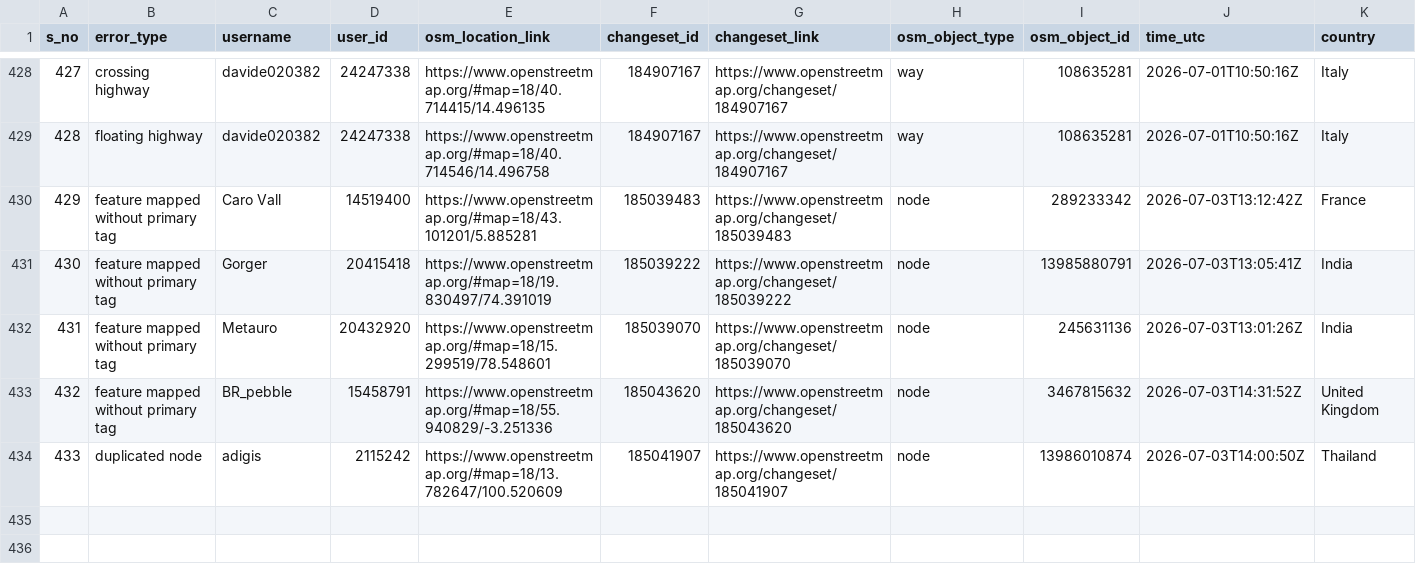
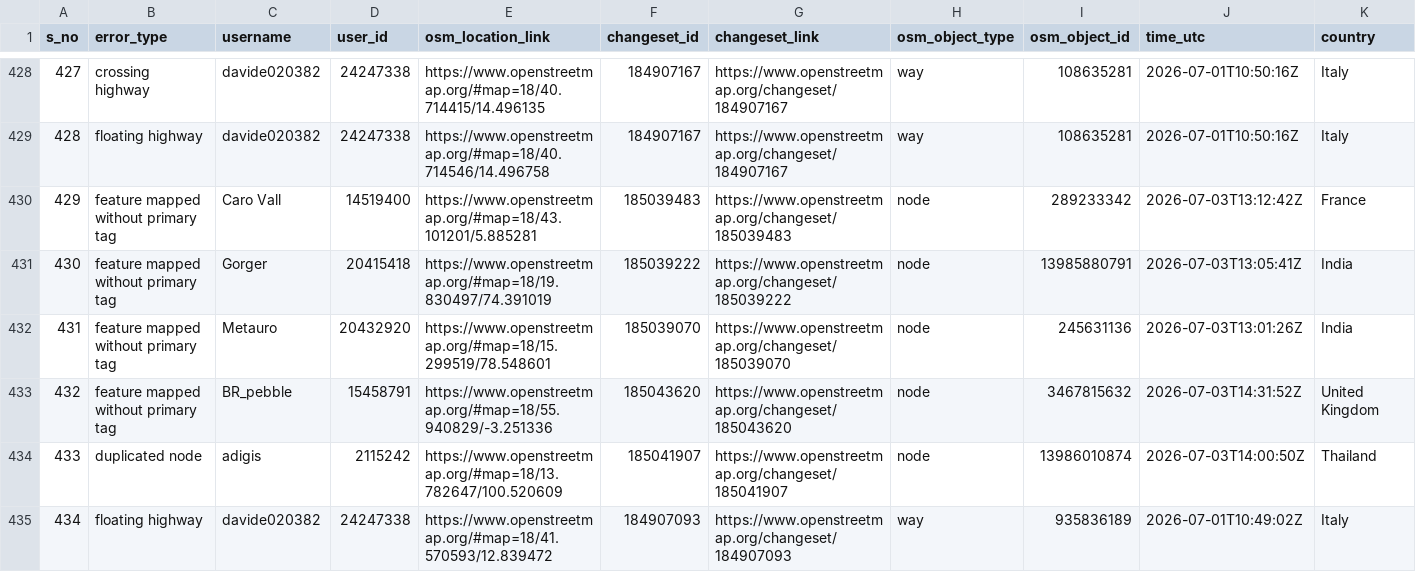
Before and after one commit to KingVik-Planet/OSM_QC_tomtom, a CSV file: data/quality_check_1.csv, drawn as a sheet; only a part is shown, gaps mark what is left out; rows hold the shown columns only; the diff names each change by its address in the sheet, - before the commit and + after, or states it on an @@ line.

```diff
--- a/data/quality_check_1.csv
+++ b/data/quality_check_1.csv
+row 435: 434 | floating highway | davide020382 | 24247338 | https://www.openstreetmap.org/#map=18/41.570593/12.839472 | 184907093 | https://www.openstreetmap.org/changeset/184907093 | way | 935836189 | 2026-07-01T10:49:02Z | Italy
```
Also changed, not shown: 3 other files.
